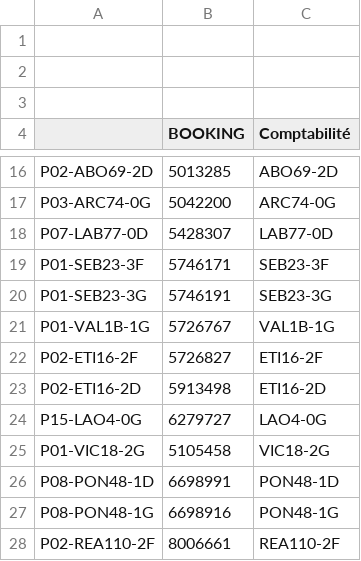
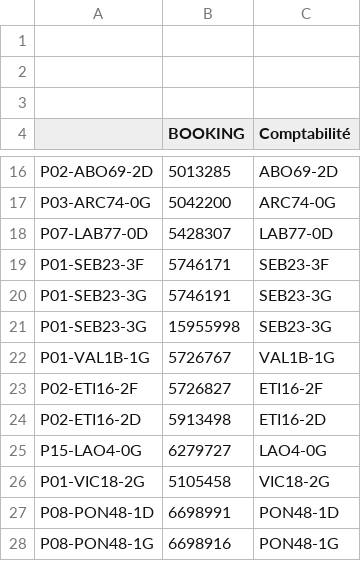
Before and after one commit to HatimMano/merveil-booking-accouting, a CSV file: config/mapping/CodeAppart_Compta.csv, drawn as a sheet; only a part is shown, gaps mark what is left out; the shorter side is filled out with more unchanged rows.

Commit message:
feat(mapping): nouveau listing Booking 15955998 → P01-SEB23-3G

```diff
--- a/config/mapping/CodeAppart_Compta.csv
+++ b/config/mapping/CodeAppart_Compta.csv
@@ -20,2 +20,3 @@ P01-SEB23-3F;5746171;SEB23-3F
 P01-SEB23-3G;5746191;SEB23-3G
+P01-SEB23-3G;15955998;SEB23-3G
 P01-VAL1B-1G;5726767;VAL1B-1G
```
